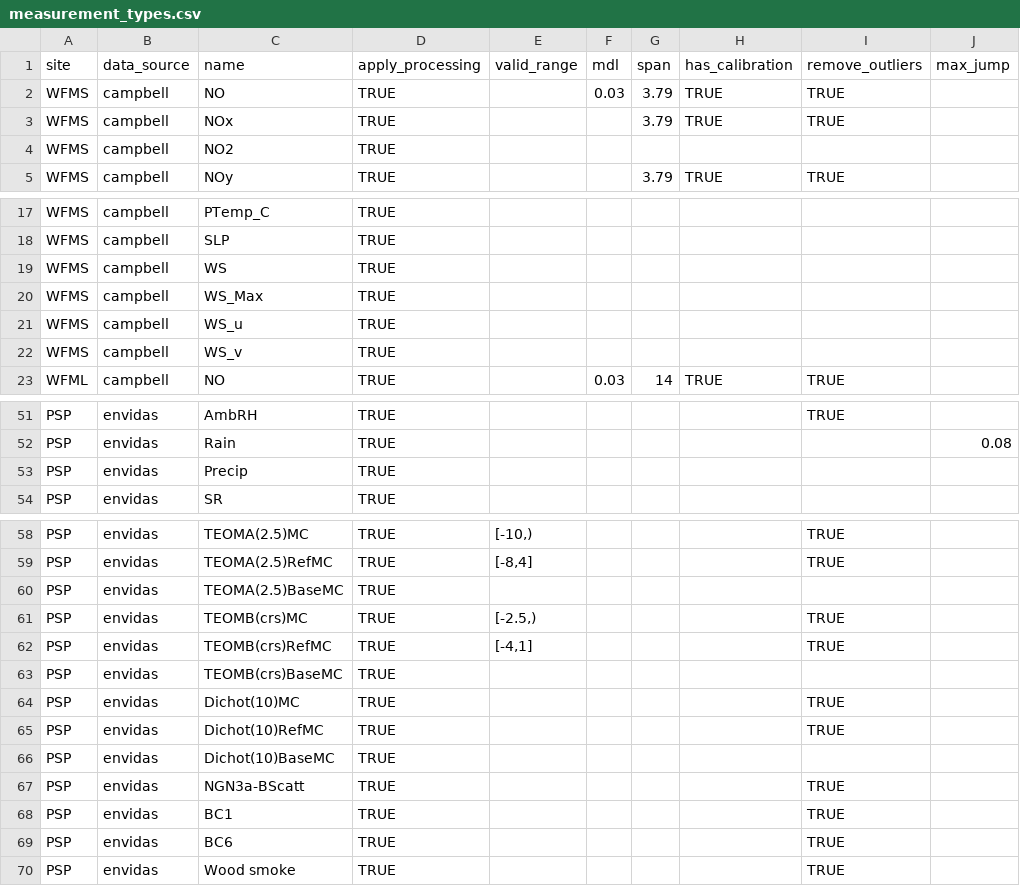
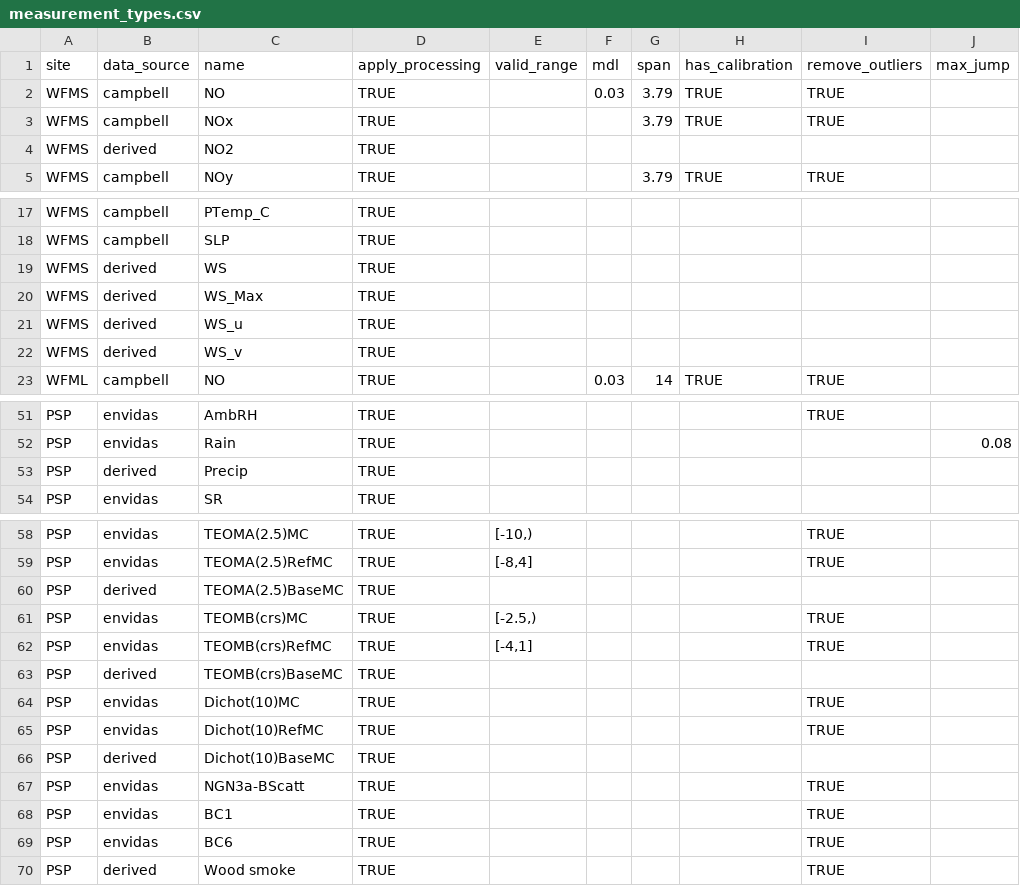
Before and after one commit to ASRCsoft/atmoschem.process, a CSV file: inst/extdata/measurement_types.csv, drawn as a sheet; only a part is shown, gaps mark what is left out; the diff covers the shown part only; the diff names each change by its address in the sheet, - before the commit and + after, or states it on an @@ line.

Commit message:
Change data source of derived measurements to 'derived'

```diff
--- a/inst/extdata/measurement_types.csv
+++ b/inst/extdata/measurement_types.csv
-B4 (data_source): campbell
+B4 (data_source): derived
-B19:B22 (data_source): campbell
+B19:B22 (data_source): derived
-B53 (data_source): envidas
+B53 (data_source): derived
-B60 (data_source): envidas
+B60 (data_source): derived
-B63 (data_source): envidas
+B63 (data_source): derived
-B66 (data_source): envidas
+B66 (data_source): derived
-B70 (data_source): envidas
+B70 (data_source): derived
```
Also changed, not shown: 3 edited cells elsewhere in this file, 1 other file.
